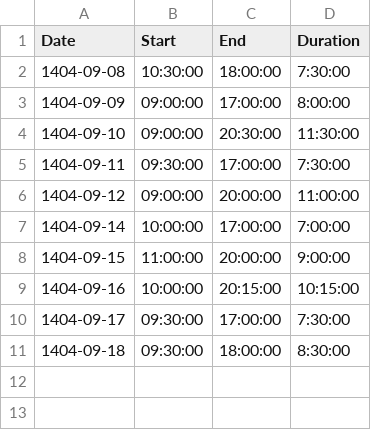
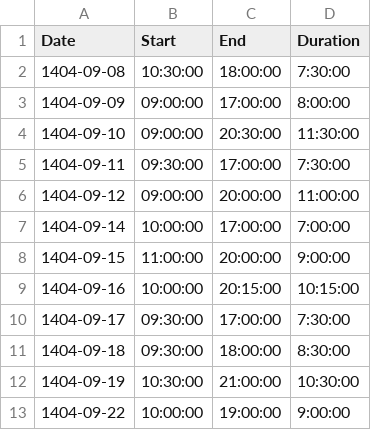
Before and after one commit to omidmaleki/Office_amcollar_backend, a CSV file: AMCollar/work_hours.csv, drawn as a sheet; the diff names each change by its address in the sheet, - before the commit and + after, or states it on an @@ line.

Commit message:
work_hours

```diff
--- a/AMCollar/work_hours.csv
+++ b/AMCollar/work_hours.csv
+row 12: 1404-09-19 | 10:30:00 | 21:00:00 | 10:30:00
+row 13: 1404-09-22 | 10:00:00 | 19:00:00 | 9:00:00
```
